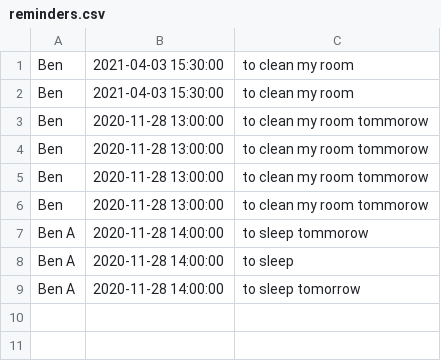
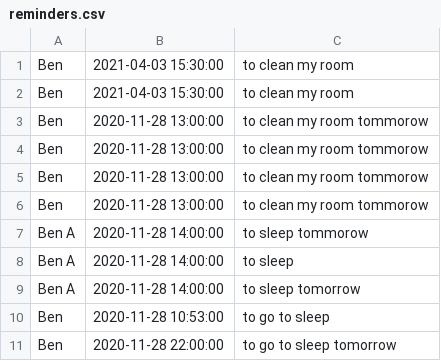
Before and after one commit to bengodfrey111/university-chatbot, a CSV file: reminders.csv, drawn as a sheet; the diff names each change by its address in the sheet, - before the commit and + after, or states it on an @@ line.

```diff
--- a/reminders.csv
+++ b/reminders.csv
+row 10: Ben | 2020-11-28 10:53:00 | to go to sleep
+row 11: Ben | 2020-11-28 22:00:00 | to go to sleep tomorrow
```
Also changed, not shown: 2 other files.
